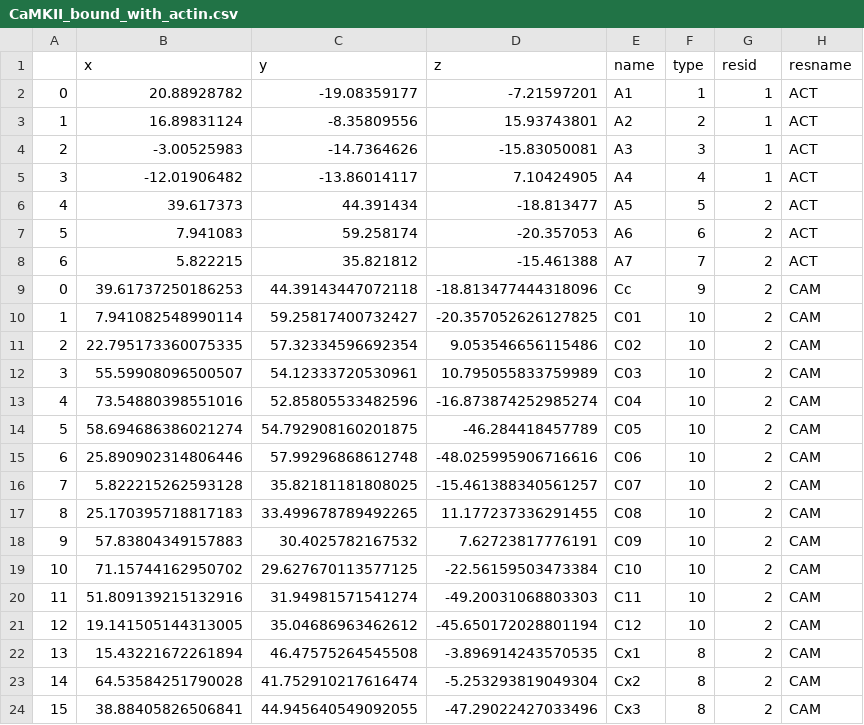
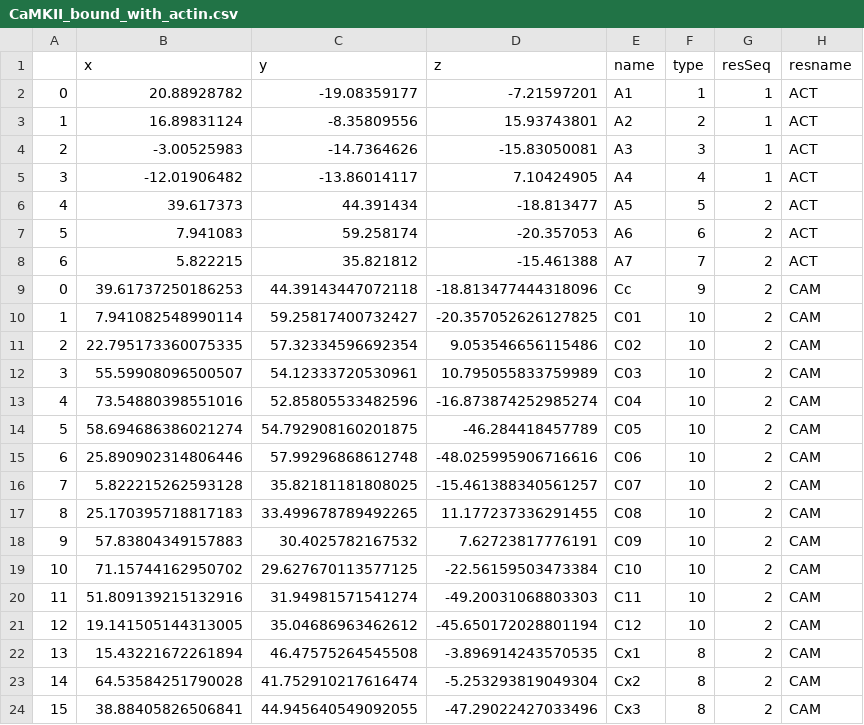
Before and after one commit to cabb99/OpenActin, a CSV file: coarseactin/data/CaMKII_bound_with_actin.csv, drawn as a sheet.

```diff
--- a/coarseactin/data/CaMKII_bound_with_actin.csv
+++ b/coarseactin/data/CaMKII_bound_with_actin.csv
@@ -1,2 +1,2 @@
-,x,y,z,name,type,resid,resname
+,x,y,z,name,type,resSeq,resname
 0,20.88928782,-19.08359177,-7.21597201,A1,1,1,ACT
```
Also changed, not shown: 1 other file.
